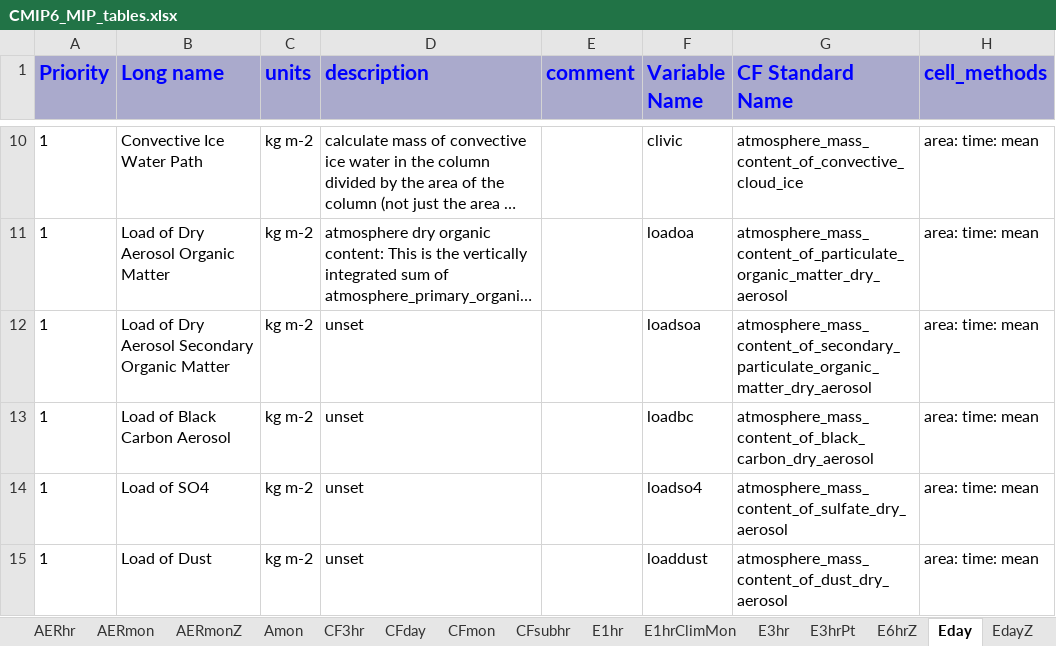
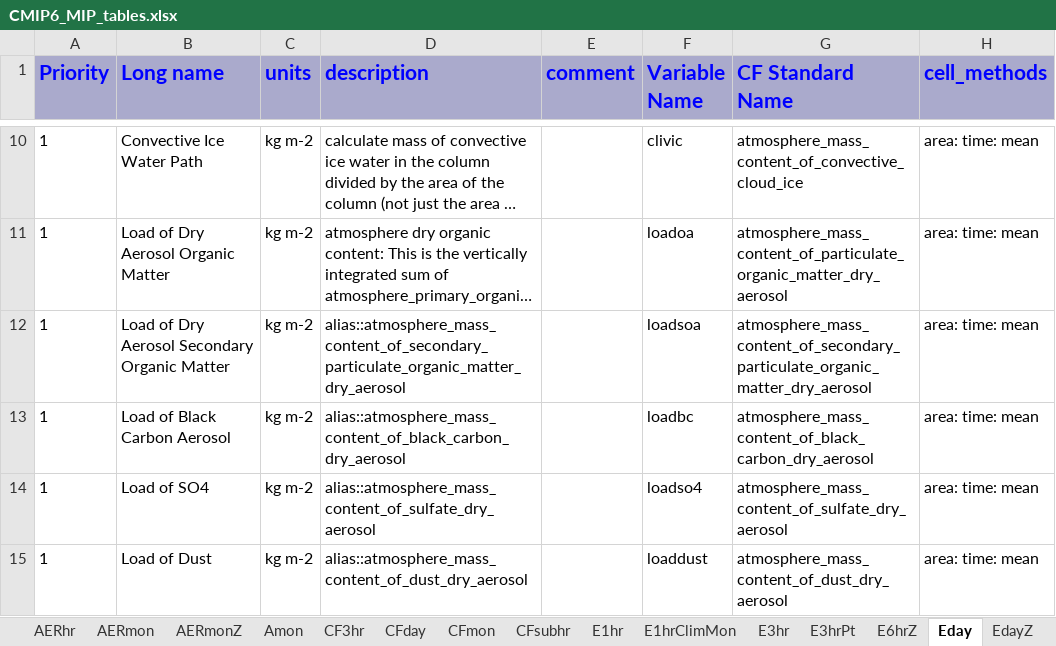
Before and after one commit to zklaus-cmip6/CMIP6dreq, an Excel workbook: dreqPy/docs/CMIP6_MIP_tables.xlsx, sheet Eday, drawn as a sheet; only a part is shown, gaps mark what is left out; long unchanged cells end in …; values as stored, in another font and other column widths than the file's, no borders; the diff covers the shown part only; the diff names each change by its address in the sheet, - before the commit and + after, or states it on an @@ line.

```diff
--- a/dreqPy/docs/CMIP6_MIP_tables.xlsx (sheet Eday)
+++ b/dreqPy/docs/CMIP6_MIP_tables.xlsx (sheet Eday)
-D12 (description): unset
+D12 (description): alias::atmosphere_mass_content_of_secondary_particulate_organic_matter_dry_aerosol
-D13 (description): unset
+D13 (description): alias::atmosphere_mass_content_of_black_carbon_dry_aerosol
-D14 (description): unset
+D14 (description): alias::atmosphere_mass_content_of_sulfate_dry_aerosol
-D15 (description): unset
+D15 (description): alias::atmosphere_mass_content_of_dust_dry_aerosol
```
Also changed, not shown: 17 edited cells elsewhere in this sheet, sheet Emon, sheet E3hrPt, sheet Oclim, sheet SImon, sheet Lmon, sheet Omon, 21 more sheets, 4 other files.
